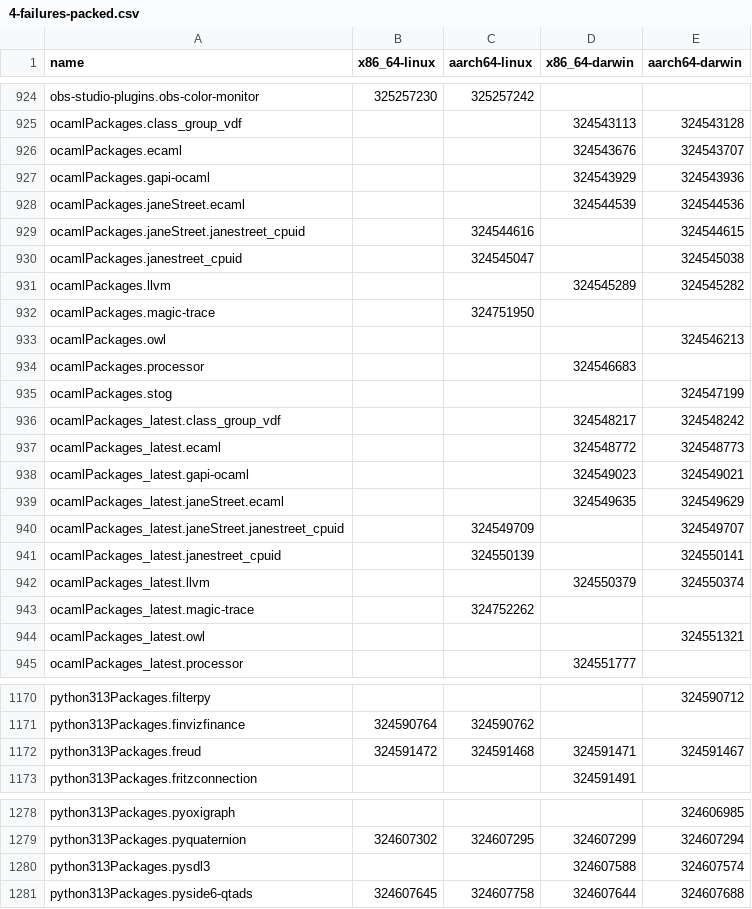
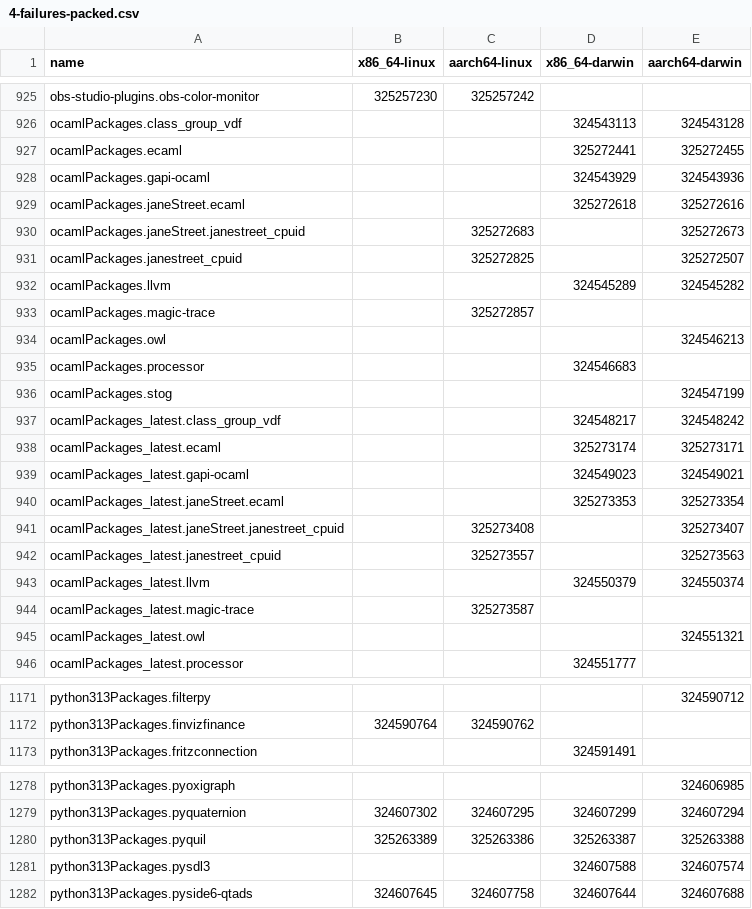
Before and after one commit to Sigmanificient/nixpkgs-failure-notify, a CSV file: results/4-failures-packed.csv, drawn as a sheet; only a part is shown, gaps mark what is left out; the diff covers the shown part only.

```diff
--- a/results/4-failures-packed.csv
+++ b/results/4-failures-packed.csv
@@ -925,9 +926,9 @@ obs-studio-plugins.obs-color-monitor,325257230,325257242,,
 ocamlPackages.class_group_vdf,,,324543113,324543128
-ocamlPackages.ecaml,,,324543676,324543707
+ocamlPackages.ecaml,,,325272441,325272455
 ocamlPackages.gapi-ocaml,,,324543929,324543936
-ocamlPackages.janeStreet.ecaml,,,324544539,324544536
-ocamlPackages.janeStreet.janestreet_cpuid,,324544616,,324544615
-ocamlPackages.janestreet_cpuid,,324545047,,324545038
+ocamlPackages.janeStreet.ecaml,,,325272618,325272616
+ocamlPackages.janeStreet.janestreet_cpuid,,325272683,,325272673
+ocamlPackages.janestreet_cpuid,,325272825,,325272507
 ocamlPackages.llvm,,,324545289,324545282
-ocamlPackages.magic-trace,,324751950,,
+ocamlPackages.magic-trace,,325272857,,
 ocamlPackages.owl,,,,324546213
@@ -936,9 +937,9 @@ ocamlPackages.stog,,,,324547199
 ocamlPackages_latest.class_group_vdf,,,324548217,324548242
-ocamlPackages_latest.ecaml,,,324548772,324548773
+ocamlPackages_latest.ecaml,,,325273174,325273171
 ocamlPackages_latest.gapi-ocaml,,,324549023,324549021
-ocamlPackages_latest.janeStreet.ecaml,,,324549635,324549629
-ocamlPackages_latest.janeStreet.janestreet_cpuid,,324549709,,324549707
-ocamlPackages_latest.janestreet_cpuid,,324550139,,324550141
+ocamlPackages_latest.janeStreet.ecaml,,,325273353,325273354
+ocamlPackages_latest.janeStreet.janestreet_cpuid,,325273408,,325273407
+ocamlPackages_latest.janestreet_cpuid,,325273557,,325273563
 ocamlPackages_latest.llvm,,,324550379,324550374
-ocamlPackages_latest.magic-trace,,324752262,,
+ocamlPackages_latest.magic-trace,,325273587,,
 ocamlPackages_latest.owl,,,,324551321
@@ -1171,3 +1172,2 @@ python313Packages.filterpy,,,,324590712
 python313Packages.finvizfinance,324590764,324590762,,
-python313Packages.freud,324591472,324591468,324591471,324591467
 python313Packages.fritzconnection,,,324591491,
@@ -1279,2 +1279,3 @@ python313Packages.pyoxigraph,,,,324606985
 python313Packages.pyquaternion,324607302,324607295,324607299,324607294
+python313Packages.pyquil,325263389,325263386,325263387,325263388
 python313Packages.pysdl3,,,324607588,324607574
```
Also changed, not shown: 6 added rows, 3 removed rows and 2 edited cells elsewhere in this file, results/2-failures.csv, results/3-failures-aarch64-darwin.csv, 4 other files.
